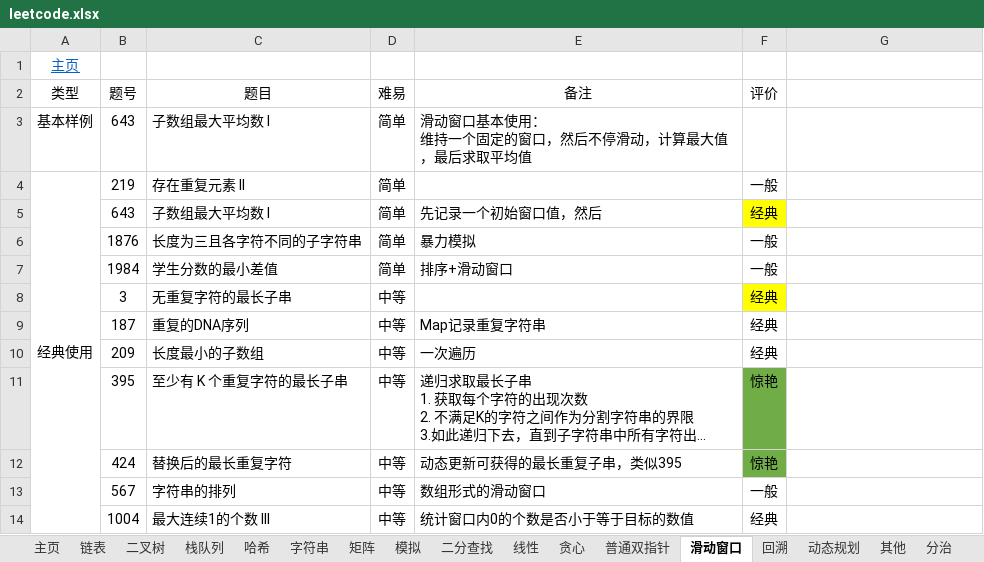
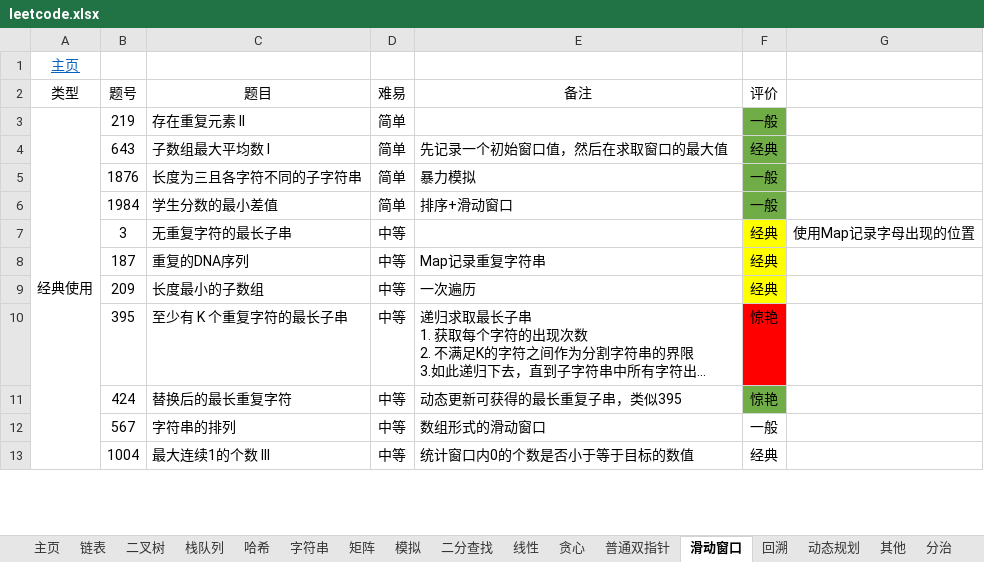
Before and after one commit to krest32/leetcode-record, an Excel workbook: leetcode/1. statistics/leetcode.xlsx, sheet 滑动窗口, drawn as a sheet; only a part is shown; long unchanged cells end in …; values as stored, in another font and other column widths than the file's, no borders; removed rows and columns are numbered as before the commit, all else as after; ↵ is a line break in a cell; the diff names each change by its address in the sheet, - before the commit and + after, or states it on an @@ line.

```diff
--- a/leetcode/1. statistics/leetcode.xlsx (sheet 滑动窗口)
+++ b/leetcode/1. statistics/leetcode.xlsx (sheet 滑动窗口)
-row 3: 基本样例 | 643 | 子数组最大平均数 I | 简单 | 滑动窗口基本使用： ↵ 维持一个固定的窗口，然后不停滑动，计算最大值，最后求取平均值
-F3 fill: none
+F3 fill: #70AD47
-E4 (备注): 先记录一个初始窗口值，然后
+E4 (备注): 先记录一个初始窗口值，然后在求取窗口的最大值
-F4 fill: #FFFF00
+F4 fill: #70AD47
-F5:F6 fill: none
+F5:F6 fill: #70AD47
-G7: (empty)
+G7: 使用Map记录字母出现的位置
-F8:F9 fill: none
+F8:F9 fill: #FFFF00
-F10 fill: #70AD47
+F10 fill: #FF0000
```
Also changed, not shown: sheet 普通双指针, sheet 贪心, 5 other files.
